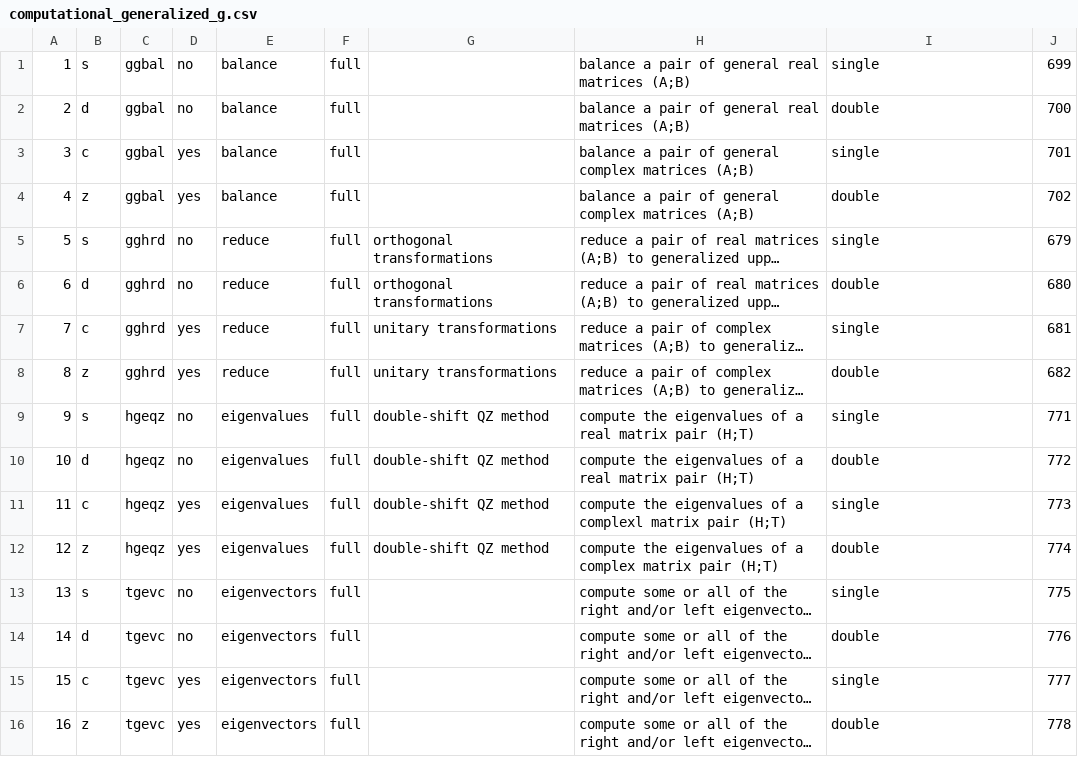
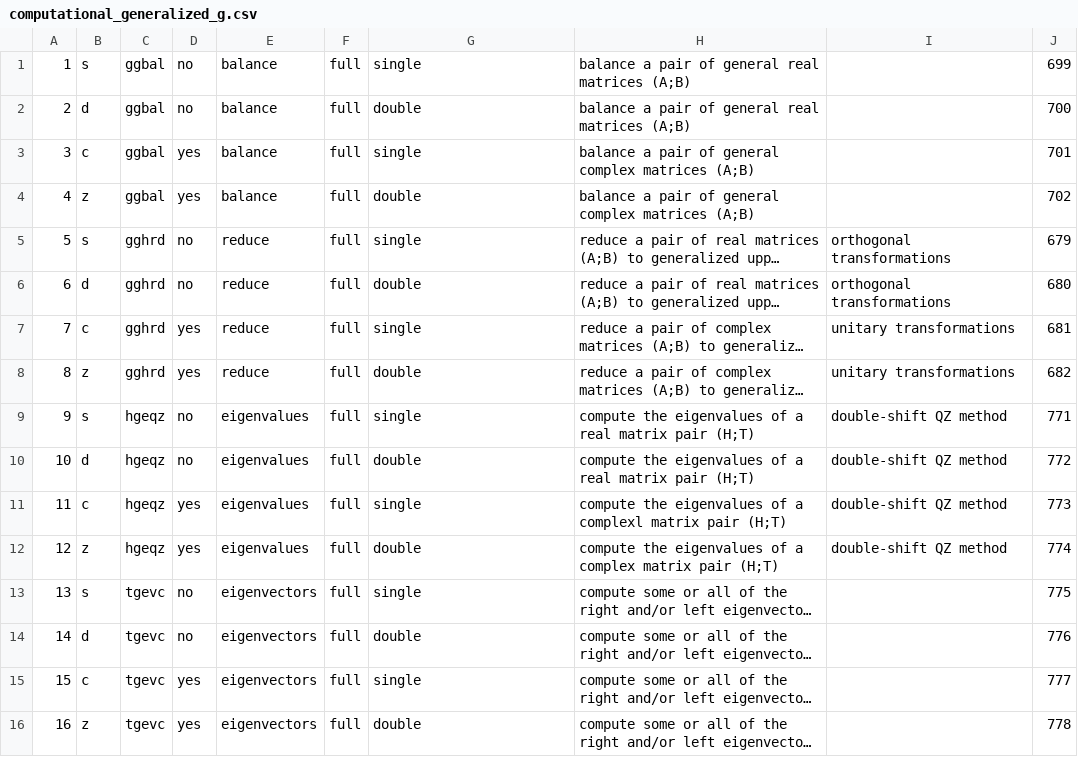
Before and after one commit to LighthouseHPC/lighthouse, a CSV file: src/Dlighthouse/lighthouse/database/lapack_eigen/computational_generalized_g.csv, drawn as a sheet; only a part is shown; long unchanged cells end in …; the diff covers the shown part only; the diff names each change by its address in the sheet, - before the commit and + after, or states it on an @@ line.

Commit message:
moved lapack_eigen computational_generalized_g.* columns around.

```diff
--- a/src/Dlighthouse/lighthouse/database/lapack_eigen/computational_generalized_g.csv
+++ b/src/Dlighthouse/lighthouse/database/lapack_eigen/computational_generalized_g.csv
-G1: (empty)
+G1: single
-I1: single
+I1: (empty)
-G2: (empty)
+G2: double
-I2: double
+I2: (empty)
-G3: (empty)
+G3: single
-I3: single
+I3: (empty)
-G4: (empty)
+G4: double
-I4: double
+I4: (empty)
-G5: orthogonal transformations
+G5: single
-I5: single
+I5: orthogonal transformations
-G6: orthogonal transformations
+G6: double
-I6: double
+I6: orthogonal transformations
-G7: unitary transformations
+G7: single
-I7: single
+I7: unitary transformations
-G8: unitary transformations
+G8: double
-I8: double
+I8: unitary transformations
-G9: double-shift QZ method
+G9: single
-I9: single
+I9: double-shift QZ method
-G10: double-shift QZ method
+G10: double
-I10: double
+I10: double-shift QZ method
-G11: double-shift QZ method
+G11: single
-I11: single
+I11: double-shift QZ method
-G12: double-shift QZ method
+G12: double
-I12: double
+I12: double-shift QZ method
-G13: (empty)
+G13: single
-I13: single
+I13: (empty)
-G14: (empty)
+G14: double
-I14: double
+I14: (empty)
-G15: (empty)
+G15: single
-I15: single
+I15: (empty)
-G16: (empty)
+G16: double
-I16: double
+I16: (empty)
```
Also changed, not shown: 32 edited cells elsewhere in this file, src/lighthouseProject/lighthouse/database/lapack_eigen/computational_generalized_g.csv, 2 other files.
